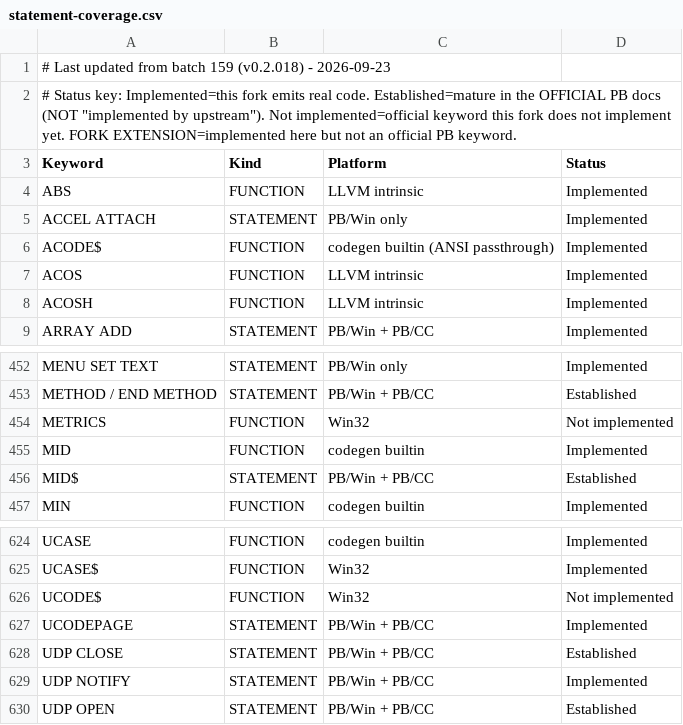
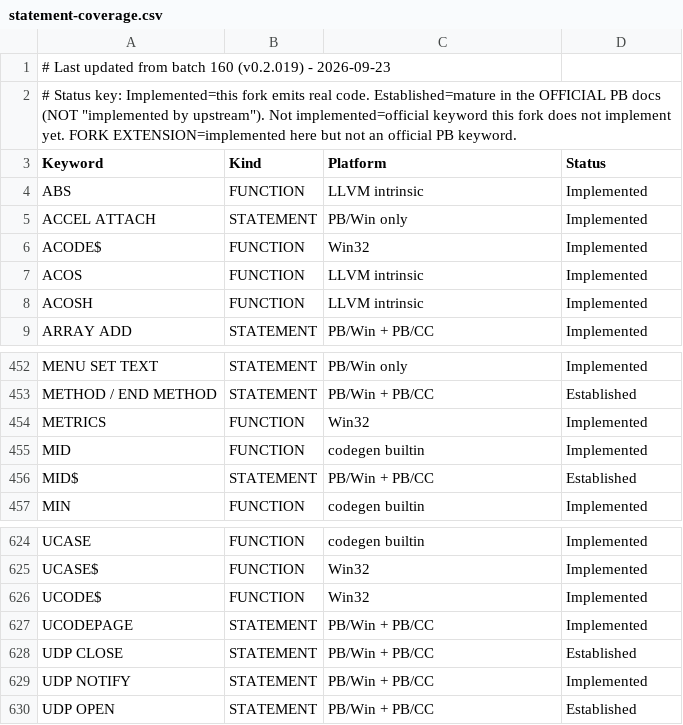
Before and after one commit to hanlokesu/powerbasilisk, a CSV file: docs/statement-coverage.csv, drawn as a sheet; only a part is shown, gaps mark what is left out.

Commit message:
docs: sync coverage CSV/MD + README for batch 160
METRICS and UCODE$ move from "Not implemented" to "Implemented" and ACODE$
is relabelled Win32, so the matrix is now 738 rows / 487 implemented by this
fork / 148 established / 0 not implemented / 102 Tier-3 DDT / 1 fork
extension, with 635 official keywords available. Every non-Tier-3 official
keyword in the matrix is now either implemented or established.

Also corrects the v0.1.06 (batch 13) entry, which claimed OPTION EXPLICIT /
REM / GLOBAL were "verified as supported and marked implemented in the
coverage matrix". OPTION EXPLICIT was a no-op in this fork until batch 159
and all three are tracked as Established, so the entry now says what is true
and carries an explicit correction note.

```diff
--- a/docs/statement-coverage.csv
+++ b/docs/statement-coverage.csv
@@ -1,2 +1,2 @@
-# Last updated from batch 159 (v0.2.018) - 2026-09-23,,,,
+# Last updated from batch 160 (v0.2.019) - 2026-09-23,,,,
 "# Status key: Implemented=this fork emits real code. Established=mature in the OFFICIAL PB docs (NOT ""implemented by upstream""). Not implemented=official keyword this fork does not implement yet. FORK EXTENSION=implemented here but not an official PB keyword.",,,
@@ -5,3 +5,3 @@ ABS,FUNCTION,LLVM intrinsic,Implemented
 ACCEL ATTACH,STATEMENT,PB/Win only,Implemented
-ACODE$,FUNCTION,codegen builtin (ANSI passthrough),Implemented
+ACODE$,FUNCTION,Win32,Implemented
 ACOS,FUNCTION,LLVM intrinsic,Implemented
@@ -453,3 +453,3 @@ MENU SET TEXT,STATEMENT,PB/Win only,Implemented
 METHOD / END METHOD,STATEMENT,PB/Win + PB/CC,Established
-METRICS,FUNCTION,Win32,Not implemented
+METRICS,FUNCTION,Win32,Implemented
 MID,FUNCTION,codegen builtin,Implemented
@@ -625,3 +625,3 @@ UCASE,FUNCTION,codegen builtin,Implemented
 UCASE$,FUNCTION,Win32,Implemented
-UCODE$,FUNCTION,Win32,Not implemented
+UCODE$,FUNCTION,Win32,Implemented
 UCODEPAGE,STATEMENT,PB/Win + PB/CC,Implemented
```
Also changed, not shown: 2 other files.
